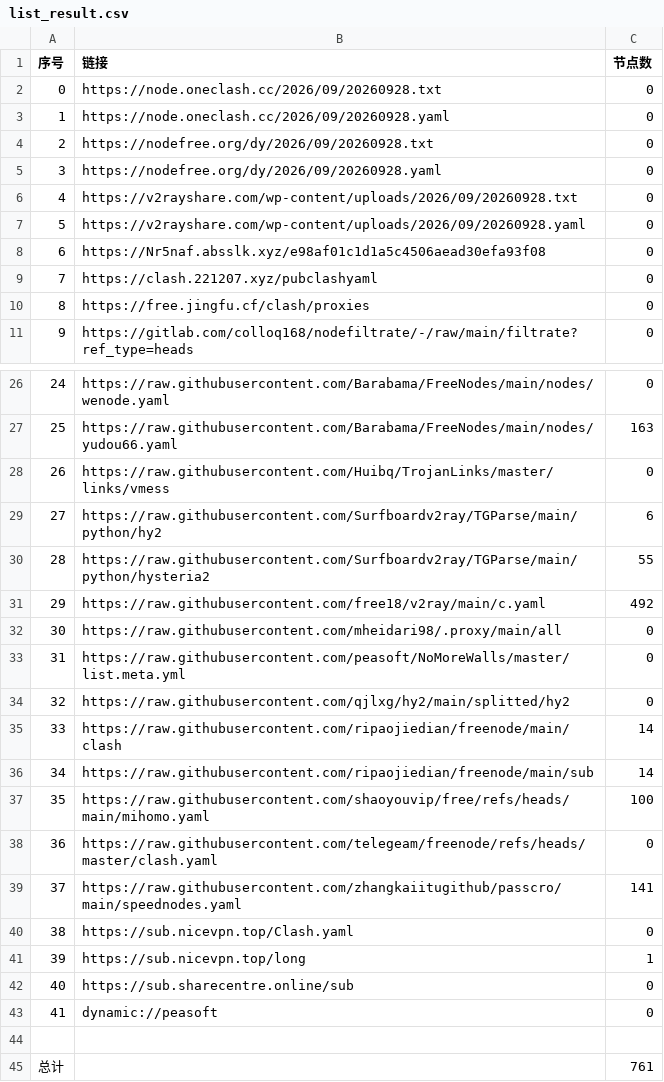
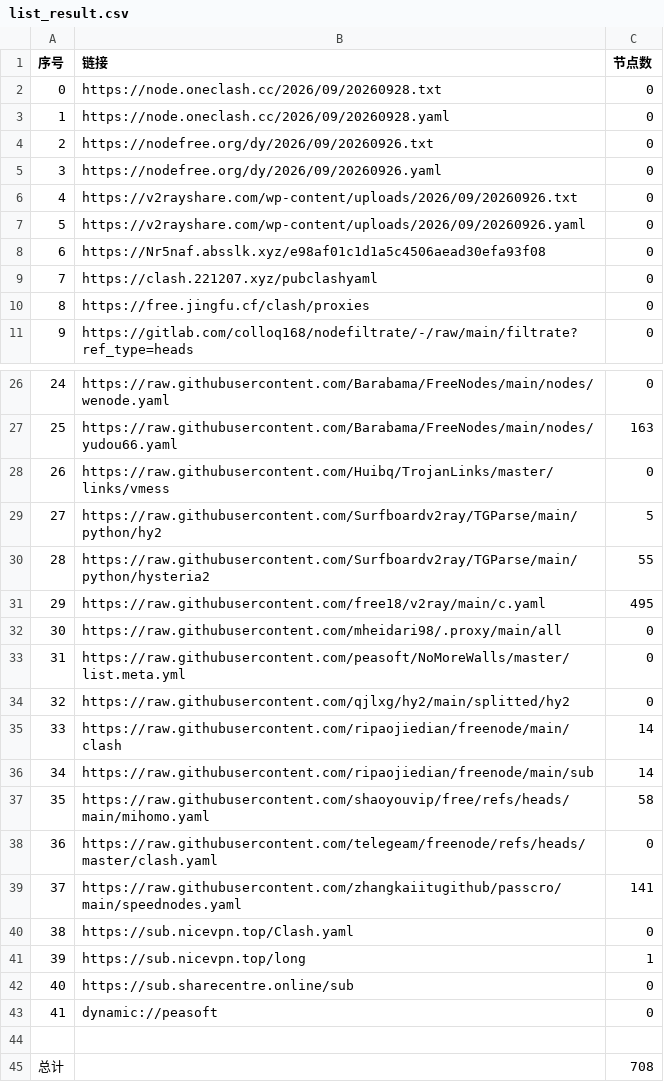
Before and after one commit to y1242067002/yfp, a CSV file: list_result.csv, drawn as a sheet; only a part is shown, gaps mark what is left out.

```diff
--- a/list_result.csv
+++ b/list_result.csv
@@ -3,6 +3,6 @@
 1,https://node.oneclash.cc/2026/09/20260928.yaml,0
-2,https://nodefree.org/dy/2026/09/20260928.txt,0
-3,https://nodefree.org/dy/2026/09/20260928.yaml,0
-4,https://v2rayshare.com/wp-content/uploads/2026/09/20260928.txt,0
-5,https://v2rayshare.com/wp-content/uploads/2026/09/20260928.yaml,0
+2,https://nodefree.org/dy/2026/09/20260926.txt,0
+3,https://nodefree.org/dy/2026/09/20260926.yaml,0
+4,https://v2rayshare.com/wp-content/uploads/2026/09/20260926.txt,0
+5,https://v2rayshare.com/wp-content/uploads/2026/09/20260926.yaml,0
 6,https://Nr5naf.absslk.xyz/e98af01c1d1a5c4506aead30efa93f08,0
@@ -28,5 +28,5 @@
 26,https://raw.githubusercontent.com/Huibq/TrojanLinks/master/links/vmess,0
-27,https://raw.githubusercontent.com/Surfboardv2ray/TGParse/main/python/hy2,6
+27,https://raw.githubusercontent.com/Surfboardv2ray/TGParse/main/python/hy2,5
 28,https://raw.githubusercontent.com/Surfboardv2ray/TGParse/main/python/hysteria2,55
-29,https://raw.githubusercontent.com/free18/v2ray/main/c.yaml,492
+29,https://raw.githubusercontent.com/free18/v2ray/main/c.yaml,495
 30,https://raw.githubusercontent.com/mheidari98/.proxy/main/all,0
@@ -36,3 +36,3 @@
 34,https://raw.githubusercontent.com/ripaojiedian/freenode/main/sub,14
-35,https://raw.githubusercontent.com/shaoyouvip/free/refs/heads/main/mihomo.yaml,100
+35,https://raw.githubusercontent.com/shaoyouvip/free/refs/heads/main/mihomo.yaml,58
 36,https://raw.githubusercontent.com/telegeam/freenode/refs/heads/master/clash.yaml,0
@@ -44,2 +44,2 @@
 
-总计,,761
+总计,,708
```
Also changed, not shown: 30 other files.
